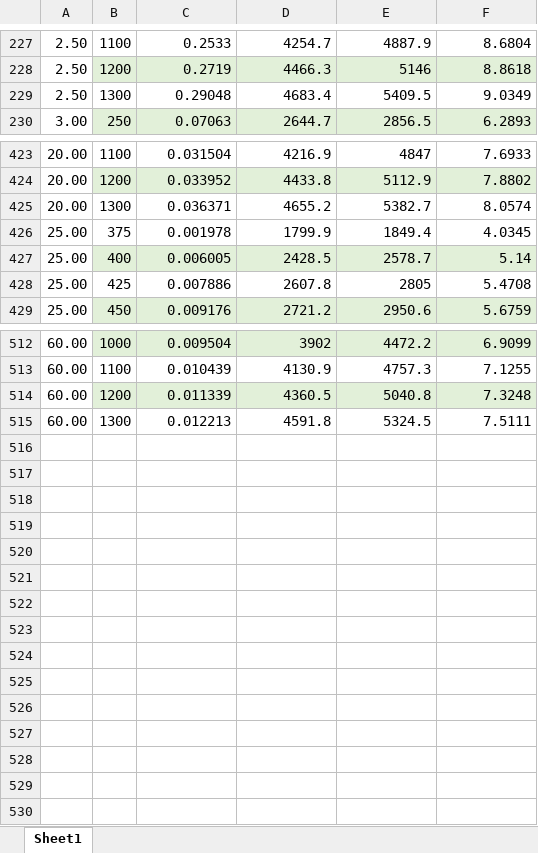
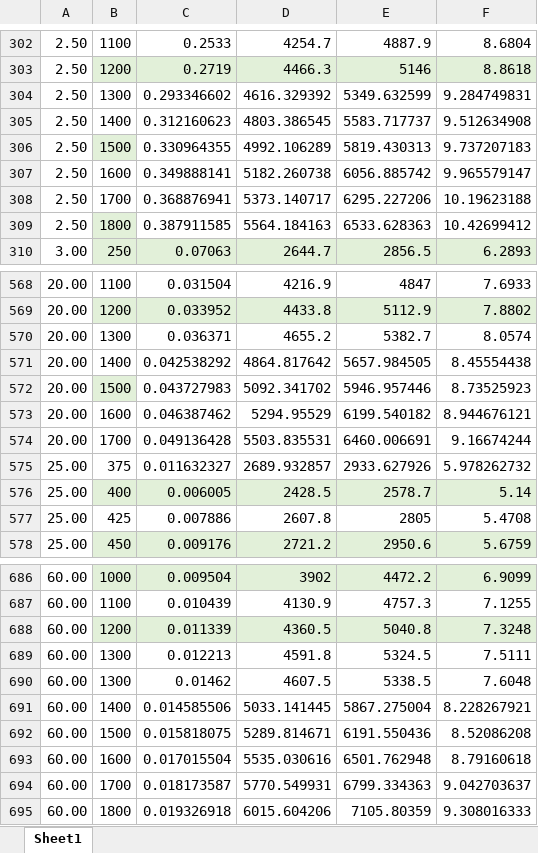
Before and after one commit to sgessow/MAE-133A-Project, an Excel workbook: Sup_Heated_Steam_Tables_For_Comp.xlsx, sheet Sheet1, drawn as a sheet; only a part is shown, gaps mark what is left out; values as stored, in another font and other column widths than the file's, no borders; removed rows and columns are numbered as before the commit, all else as after; the diff covers the shown part only; the diff names each change by its address in the sheet, - before the commit and + after, or states it on an @@ line.

```diff
--- a/Sup_Heated_Steam_Tables_For_Comp.xlsx (sheet Sheet1)
+++ b/Sup_Heated_Steam_Tables_For_Comp.xlsx (sheet Sheet1)
-row 229: 2.50 | 1300 | 0.29048 | 4683.4 | 5409.5 | 9.0349
+row 304: 2.50 | 1300 | 0.293346602 | 4616.329392 | 5349.632599 | 9.284749831
+row 305: 2.50 | 1400 | 0.312160623 | 4803.386545 | 5583.717737 | 9.512634908
+row 306: 2.50 | 1500 | 0.330964355 | 4992.106289 | 5819.430313 | 9.737207183
+row 307: 2.50 | 1600 | 0.349888141 | 5182.260738 | 6056.885742 | 9.965579147
+row 308: 2.50 | 1700 | 0.368876941 | 5373.140717 | 6295.227206 | 10.19623188
+row 309: 2.50 | 1800 | 0.387911585 | 5564.184163 | 6533.628363 | 10.42699412
-row 426: 25.00 | 375 | 0.001978 | 1799.9 | 1849.4 | 4.0345
+row 571: 20.00 | 1400 | 0.042538292 | 4864.817642 | 5657.984505 | 8.45554438
+row 572: 20.00 | 1500 | 0.043727983 | 5092.341702 | 5946.957446 | 8.73525923
+row 573: 20.00 | 1600 | 0.046387462 | 5294.95529 | 6199.540182 | 8.944676121
+row 574: 20.00 | 1700 | 0.049136428 | 5503.835531 | 6460.006691 | 9.16674244
+row 575: 25.00 | 375 | 0.011632327 | 2689.932857 | 2933.627926 | 5.978262732
+row 690: 60.00 | 1300 | 0.01462 | 4607.5 | 5338.5 | 7.6048
+row 691: 60.00 | 1400 | 0.014585506 | 5033.141445 | 5867.275004 | 8.228267921
+row 692: 60.00 | 1500 | 0.015818075 | 5289.814671 | 6191.550436 | 8.52086208
+row 693: 60.00 | 1600 | 0.017015504 | 5535.030616 | 6501.762948 | 8.79160618
+row 694: 60.00 | 1700 | 0.018173587 | 5770.549931 | 6799.334363 | 9.042703637
+row 695: 60.00 | 1800 | 0.019326918 | 6015.604206 | 7105.80359 | 9.308016333
```
Also changed, not shown: 165 added rows elsewhere in this sheet, 2 other files.
